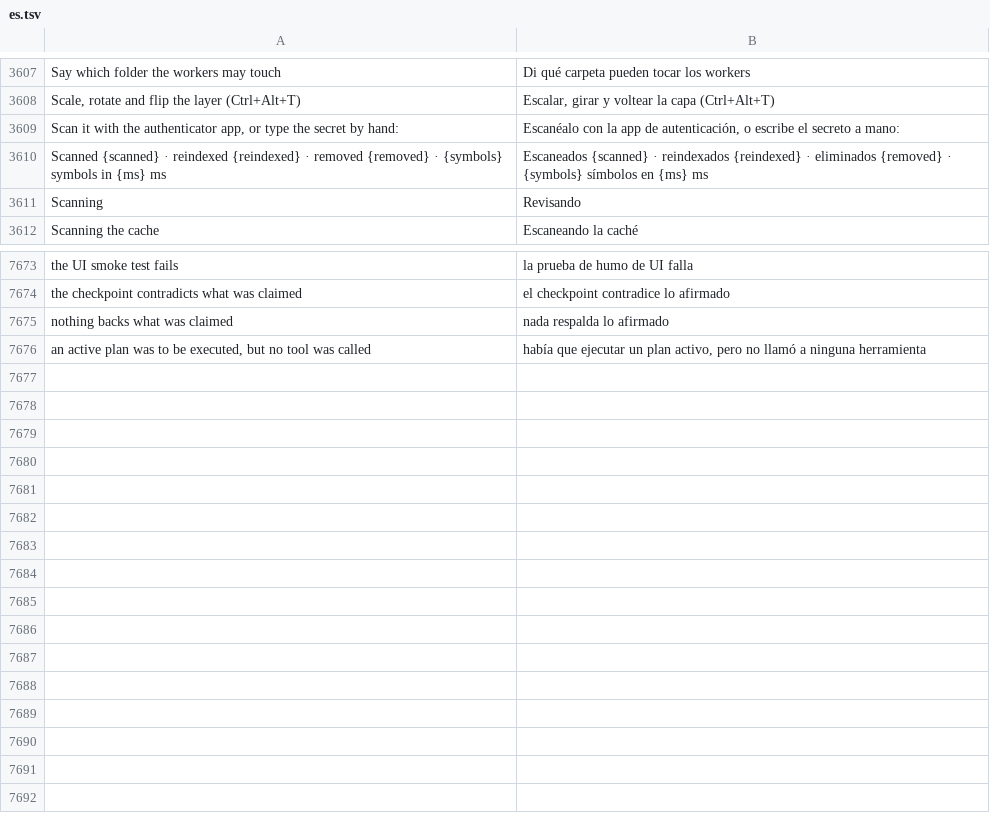
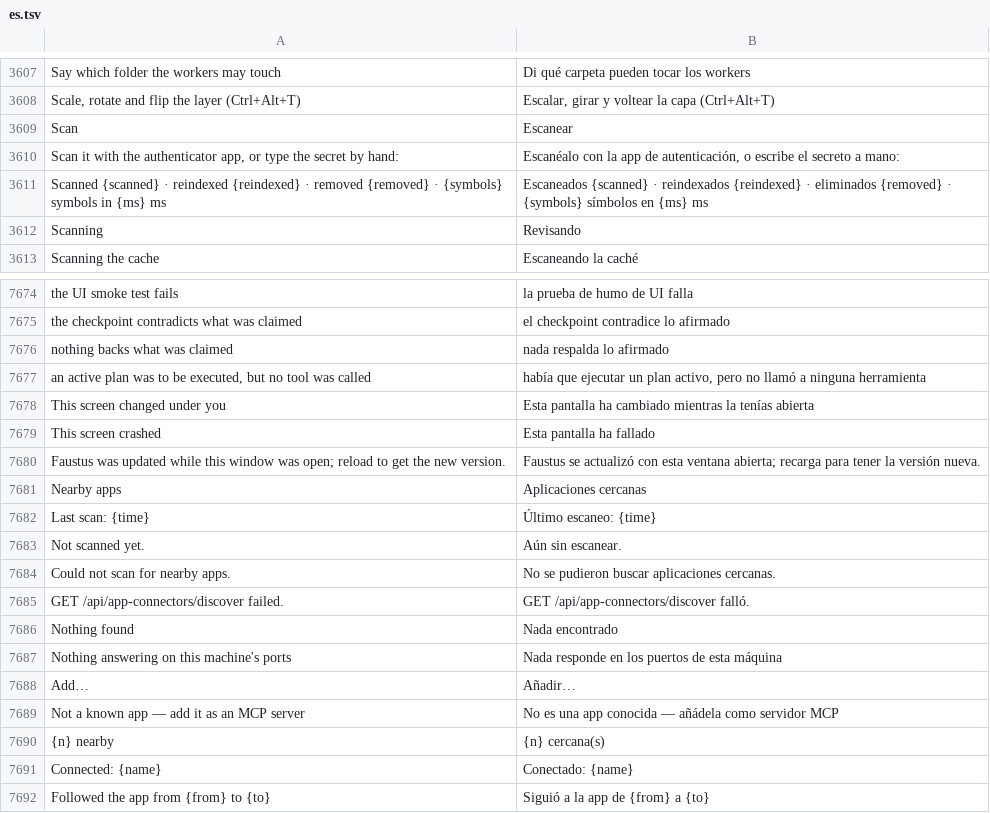
Before and after one commit to Luissalet/Faustus, a TSV file: docs/ui/i18n/es.tsv, drawn as a sheet; only a part is shown, gaps mark what is left out.

```diff
--- a/docs/ui/i18n/es.tsv
+++ b/docs/ui/i18n/es.tsv
@@ -3608,2 +3608,3 @@ Say which folder the workers may touch	Di qué carpeta pueden tocar los workers
 Scale, rotate and flip the layer (Ctrl+Alt+T)	Escalar, girar y voltear la capa (Ctrl+Alt+T)
+Scan	Escanear
 Scan it with the authenticator app, or type the secret by hand:	Escanéalo con la app de autenticación, o escribe el secreto a mano:
@@ -7676 +7677,16 @@ nothing backs what was claimed	nada respalda lo afirmado
 an active plan was to be executed, but no tool was called	había que ejecutar un plan activo, pero no llamó a ninguna herramienta
+This screen changed under you	Esta pantalla ha cambiado mientras la tenías abierta
+This screen crashed	Esta pantalla ha fallado
+Faustus was updated while this window was open; reload to get the new version.	Faustus se actualizó con esta ventana abierta; recarga para tener la versión nueva.
+Nearby apps	Aplicaciones cercanas
+Last scan: {time}	Último escaneo: {time}
+Not scanned yet.	Aún sin escanear.
+Could not scan for nearby apps.	No se pudieron buscar aplicaciones cercanas.
+GET /api/app-connectors/discover failed.	GET /api/app-connectors/discover falló.
+Nothing found	Nada encontrado
+Nothing answering on this machine's ports	Nada responde en los puertos de esta máquina
+Add…	Añadir…
+Not a known app — add it as an MCP server	No es una app conocida — añádela como servidor MCP
+{n} nearby	{n} cercana(s)
+Connected: {name}	Conectado: {name}
+Followed the app from {from} to {to}	Siguió a la app de {from} a {to}
```
Also changed, not shown: 8 other files.
